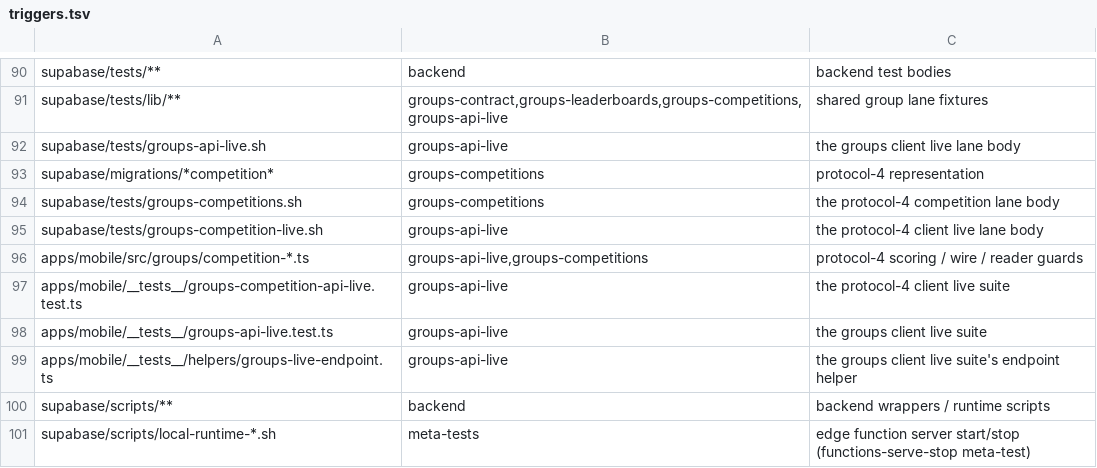
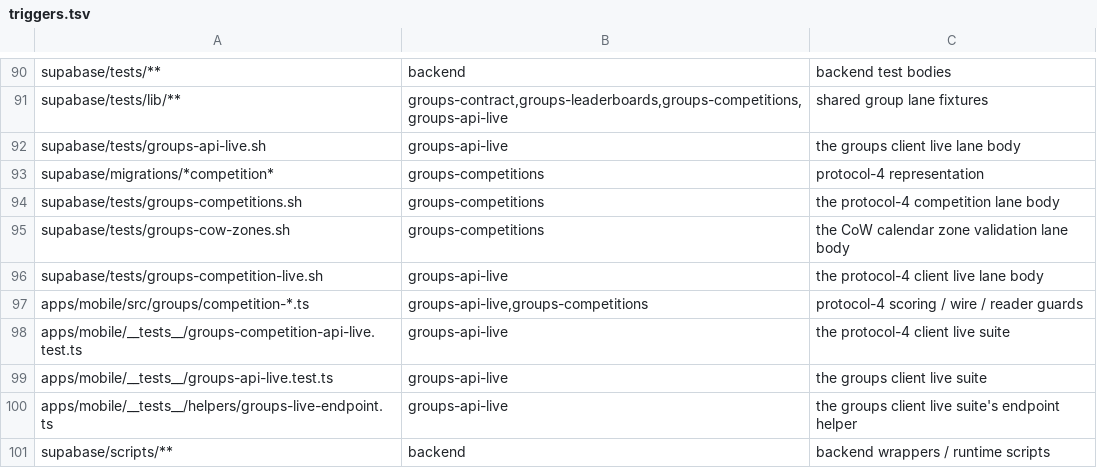
Before and after one commit to Brotherhood-of-Ghisa/BOGA3, a TSV file: scripts/triggers.tsv, drawn as a sheet; only a part is shown, gaps mark what is left out; the shorter side is filled out with more unchanged rows; the diff names each change by its address in the sheet, - before the commit and + after, or states it on an @@ line.

```diff
--- a/scripts/triggers.tsv
+++ b/scripts/triggers.tsv
+row 95: supabase/tests/groups-cow-zones.sh | groups-competitions | the CoW calendar zone validation lane body
```
Also changed, not shown: scripts/lanes.tsv, 7 other files.
